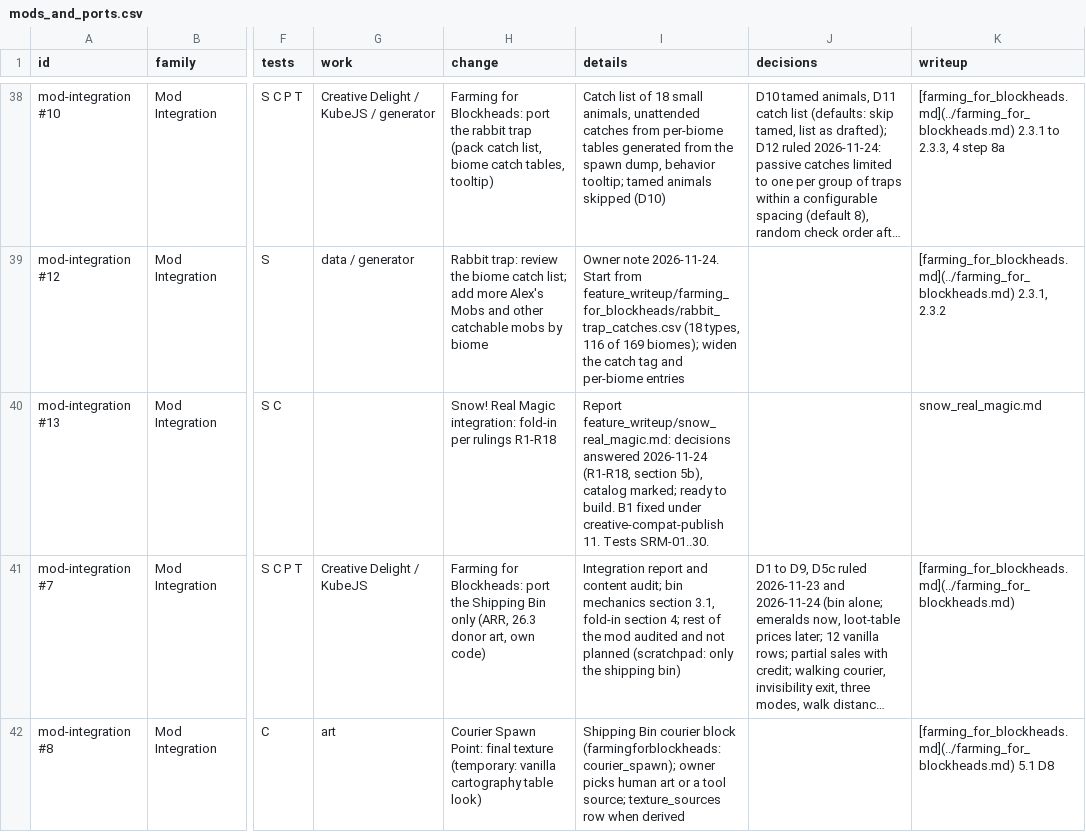
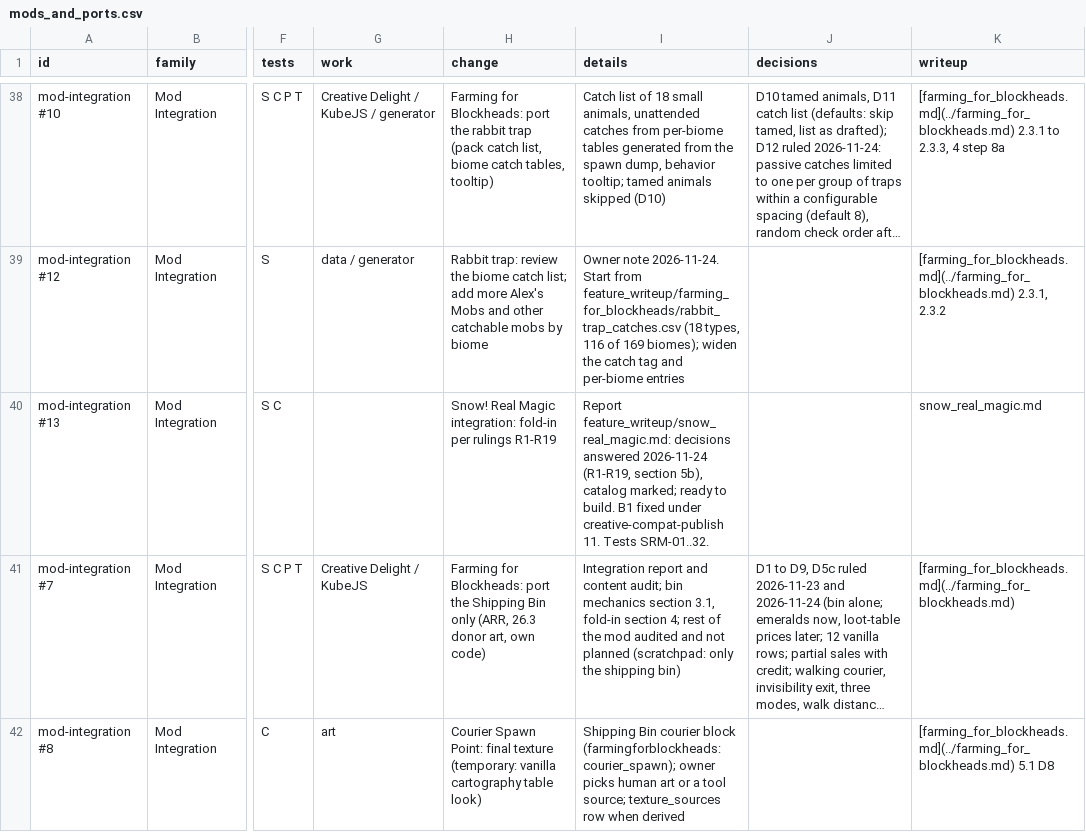
Before and after one commit to SaintAlfonzo/CreativeEngineering, a CSV file: feature_writeup/todo/rows/mods_and_ports.csv, drawn as a sheet; only a part is shown, gaps mark what is left out; long unchanged cells end in …; the diff names each change by its address in the sheet, - before the commit and + after, or states it on an @@ line.

```diff
--- a/feature_writeup/todo/rows/mods_and_ports.csv
+++ b/feature_writeup/todo/rows/mods_and_ports.csv
-H40 (change): …per rulings R1-R18
+H40 (change): …per rulings R1-R19
-I40 (details): …answered 2026-11-24 (R1-R18, section 5b), catalog marked; ready to build. B1 fixed under creative-compat-publish 11. Tests SRM-01..30.
+I40 (details): …answered 2026-11-24 (R1-R19, section 5b), catalog marked; ready to build. B1 fixed under creative-compat-publish 11. Tests SRM-01..32.
```
Also changed, not shown: 1 other file.
